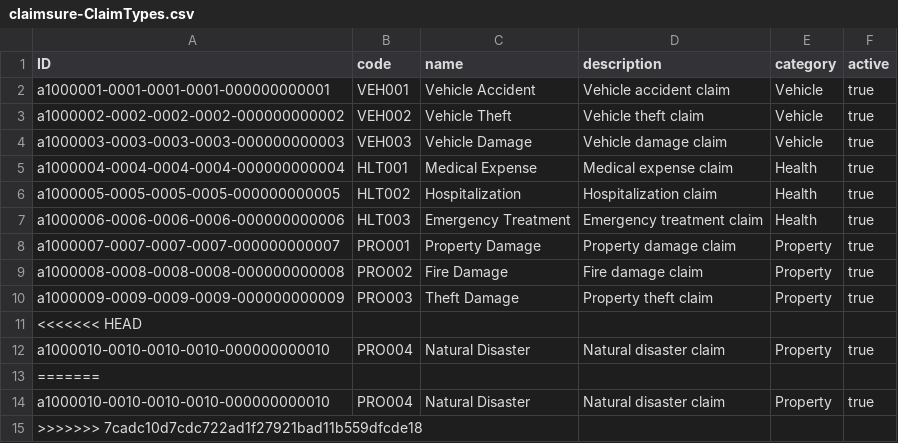
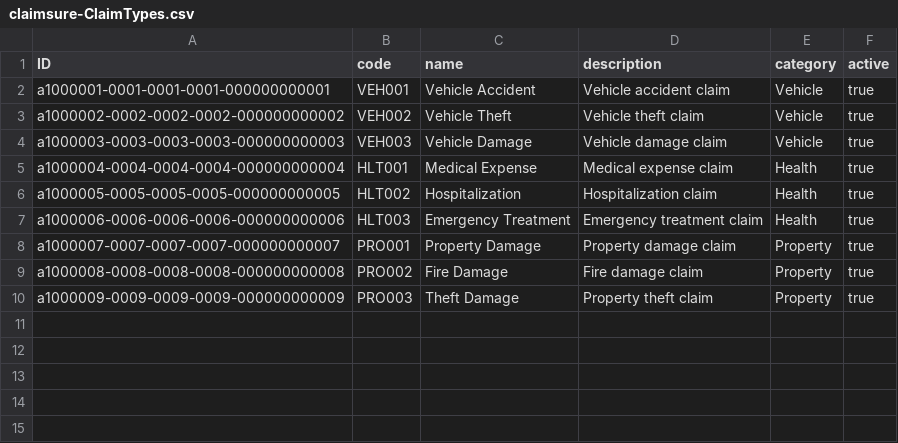
Before and after one commit to CoderShivi/Insurance_claim_management, a CSV file: db/data/claimsure-ClaimTypes.csv, drawn as a sheet.

```diff
--- a/db/data/claimsure-ClaimTypes.csv
+++ b/db/data/claimsure-ClaimTypes.csv
@@ -10,6 +10 @@ a1000008-0008-0008-0008-000000000008,PRO002,Fire Damage,Fire damage claim,Proper
 a1000009-0009-0009-0009-000000000009,PRO003,Theft Damage,Property theft claim,Property,true
-<<<<<<< HEAD
-a1000010-0010-0010-0010-000000000010,PRO004,Natural Disaster,Natural disaster claim,Property,true
-=======
-a1000010-0010-0010-0010-000000000010,PRO004,Natural Disaster,Natural disaster claim,Property,true
->>>>>>> 7cadc10d7cdc722ad1f27921bad11b559dfcde18
```
Also changed, not shown: db/data/claimsure-ClaimDocuments.csv, db/data/claimsure-Customers.csv, 11 other files.
